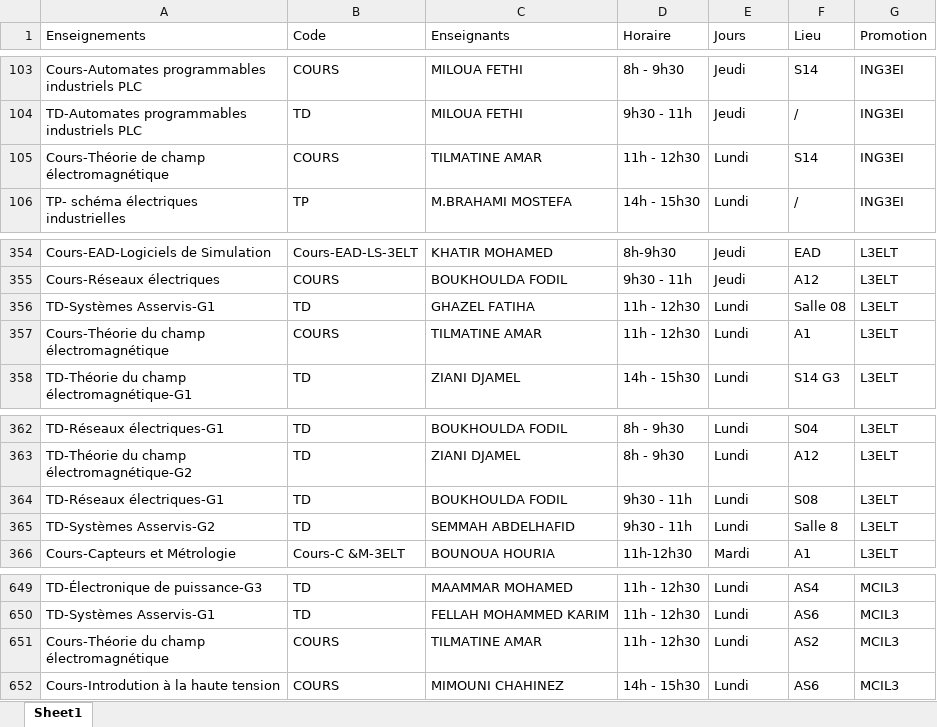
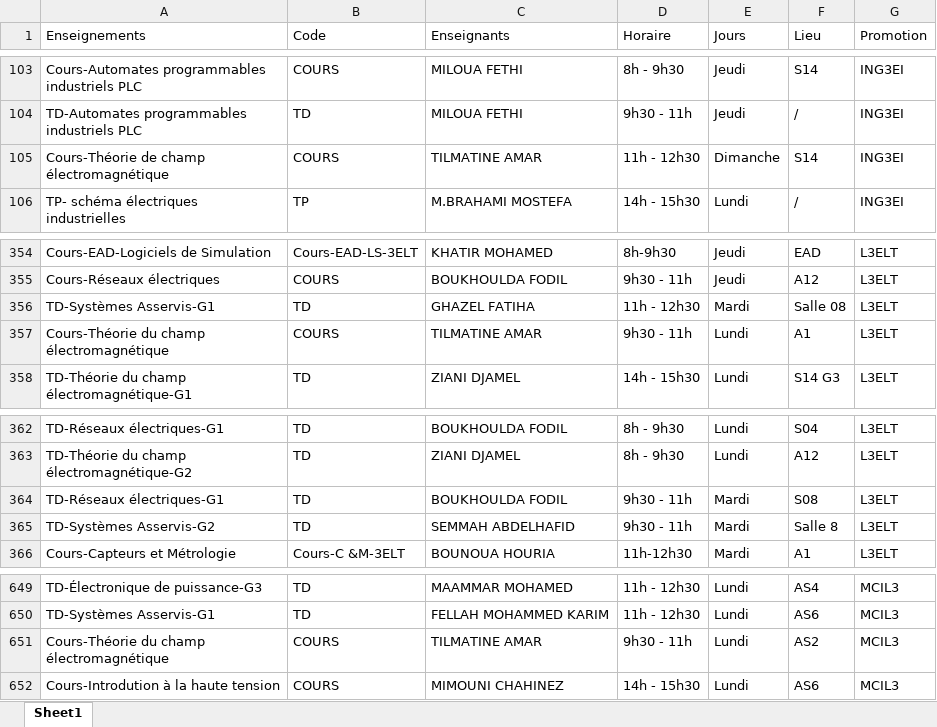
Before and after one commit to EDT-ELT-DEPARTMENT/Emplois-du-temps-2026-2027, an Excel workbook: dataEDT-ELT-S1-2027.xlsx, sheet Sheet1, drawn as a sheet; only a part is shown, gaps mark what is left out; values as stored, in another font and other column widths than the file's, no borders; the diff names each change by its address in the sheet, - before the commit and + after, or states it on an @@ line.

Commit message:
Add files via upload

```diff
--- a/dataEDT-ELT-S1-2027.xlsx (sheet Sheet1)
+++ b/dataEDT-ELT-S1-2027.xlsx (sheet Sheet1)
-E105 (Jours): Lundi
+E105 (Jours): Dimanche
-E356 (Jours): Lundi
+E356 (Jours): Mardi
-D357 (Horaire): 11h - 12h30
+D357 (Horaire): 9h30 - 11h
-E364:E365 (Jours): Lundi
+E364:E365 (Jours): Mardi
-D651 (Horaire): 11h - 12h30
+D651 (Horaire): 9h30 - 11h
```
